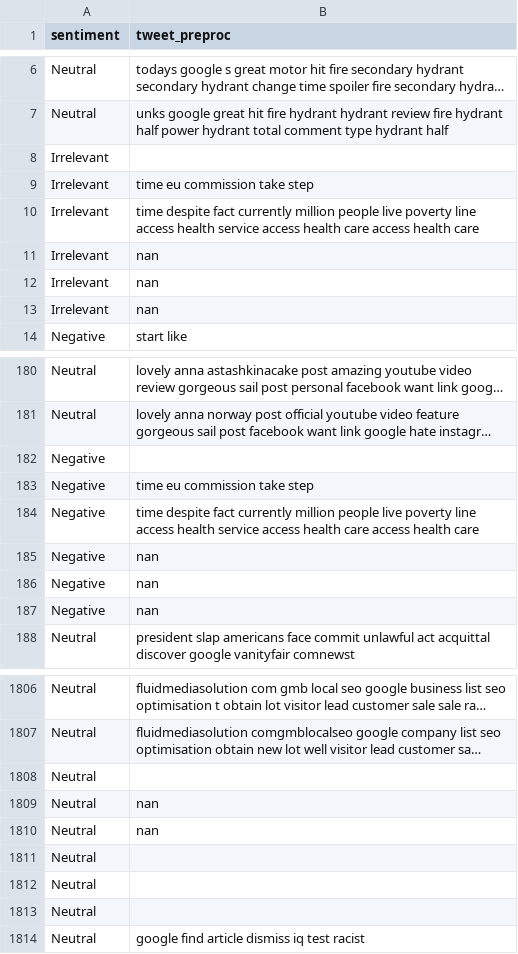
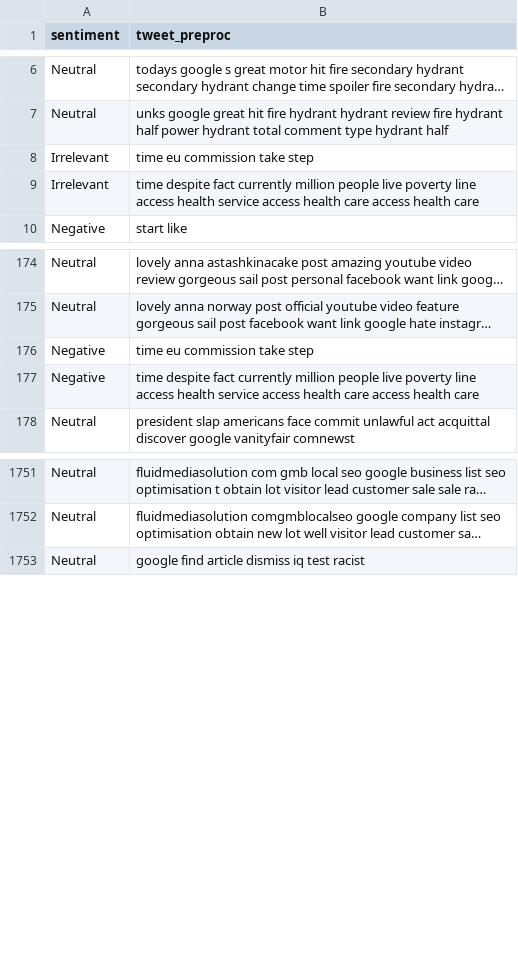
Before and after one commit to FedericoPacheco/tp1-ic, a CSV file: dataset/preproc/dataset_completo.csv (was dataset/twitter_training_and_validation_preproc.csv), drawn as a sheet; only a part is shown, gaps mark what is left out; long unchanged cells end in …; removed rows and columns are numbered as before the commit, all else as after; the diff covers the shown part only; the diff names each change by its address in the sheet, - before the commit and + after, or states it on an @@ line.

```diff
--- a/dataset/twitter_training_and_validation_preproc.csv
+++ b/dataset/preproc/dataset_completo.csv
-row 8: Irrelevant
-row 11: Irrelevant | nan
-row 12: Irrelevant | nan
-row 13: Irrelevant | nan
-row 182: Negative
-row 185: Negative | nan
-row 186: Negative | nan
-row 187: Negative | nan
-row 1808: Neutral
-row 1809: Neutral | nan
-row 1810: Neutral | nan
-row 1811: Neutral
-row 1812: Neutral
-row 1813: Neutral
```
Also changed, not shown: 24 added rows and 66 removed rows elsewhere in this file, 5 other files.
